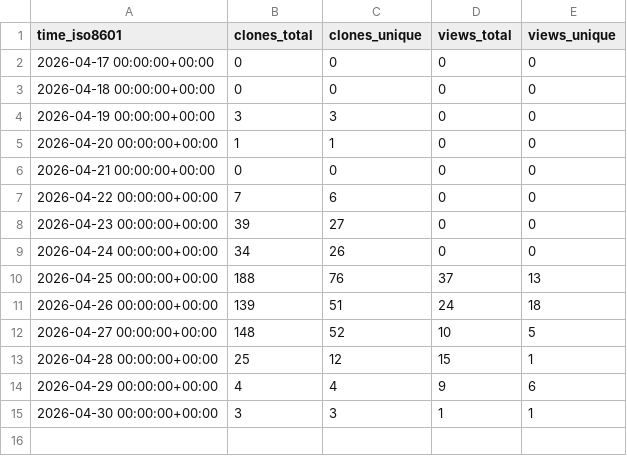
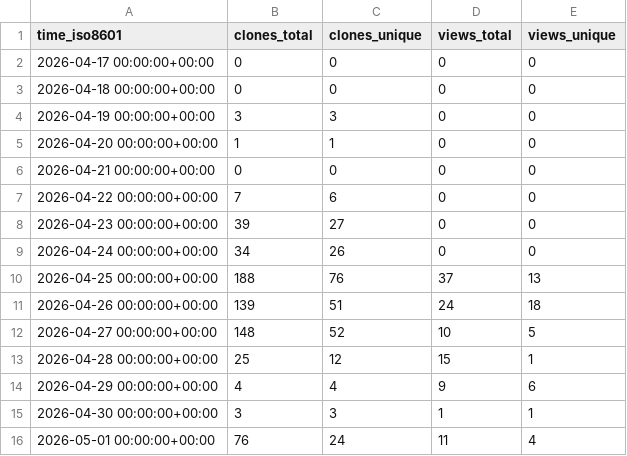
Before and after one commit to davefx/dfx-ha-history-editor, a CSV file: davefx/dfx-ha-history-editor/ghrs-data/views_clones_aggregate.csv, drawn as a sheet.

```diff
--- a/davefx/dfx-ha-history-editor/ghrs-data/views_clones_aggregate.csv
+++ b/davefx/dfx-ha-history-editor/ghrs-data/views_clones_aggregate.csv
@@ -15 +15,2 @@ time_iso8601,clones_total,clones_unique,views_total,views_unique
 2026-04-30 00:00:00+00:00,3,3,1,1
+2026-05-01 00:00:00+00:00,76,24,11,4
```
Also changed, not shown: 1 other file.
